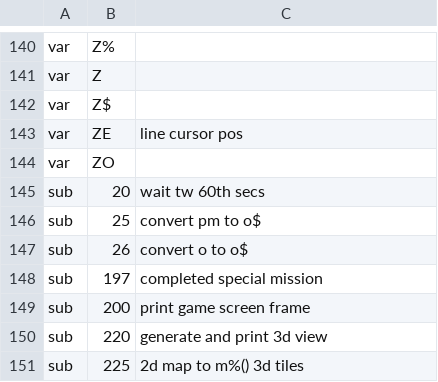
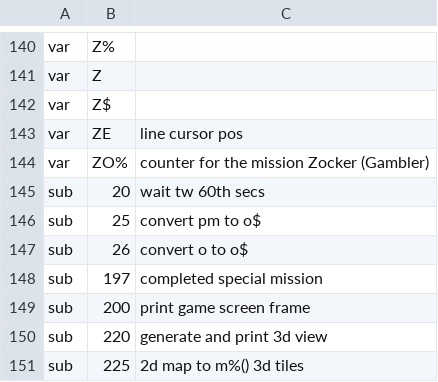
Before and after one commit to c1570/GoldQuest6, a CSV file: labels.csv, drawn as a sheet; only a part is shown, gaps mark what is left out.

Commit message:
Update labels.csv

```diff
--- a/labels.csv
+++ b/labels.csv
@@ -143,3 +143,3 @@ var,Z$,
 var,ZE,line cursor pos
-var,ZO,
+var,ZO%,counter for the mission Zocker (Gambler)
 sub,20,wait tw 60th secs
```
